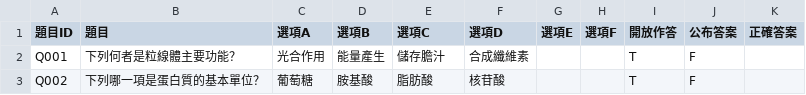
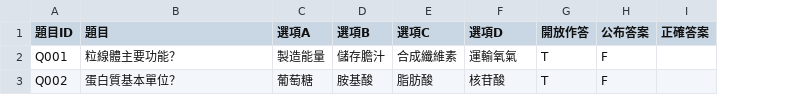
Before and after one commit to chichingleetw/github-class-quiz-helper, a CSV file: sample.csv, drawn as a sheet; the diff names each change by its address in the sheet, - before the commit and + after, or states it on an @@ line.

```diff
--- a/sample.csv
+++ b/sample.csv
-column G (選項E), empty
-column H (選項F), empty
-B2 (題目): 下列何者是粒線體主要功能？
+B2 (題目): 粒線體主要功能？
-C2 (選項A): 光合作用
+C2 (選項A): 製造能量
-D2 (選項B): 能量產生
+D2 (選項B): 儲存膽汁
-E2 (選項C): 儲存膽汁
+E2 (選項C): 合成纖維素
-F2 (選項D): 合成纖維素
+F2 (選項D): 運輸氧氣
-B3 (題目): 下列哪一項是蛋白質的基本單位？
+B3 (題目): 蛋白質基本單位？
```
Also changed, not shown: sample-revealed.csv, 3 other files.
